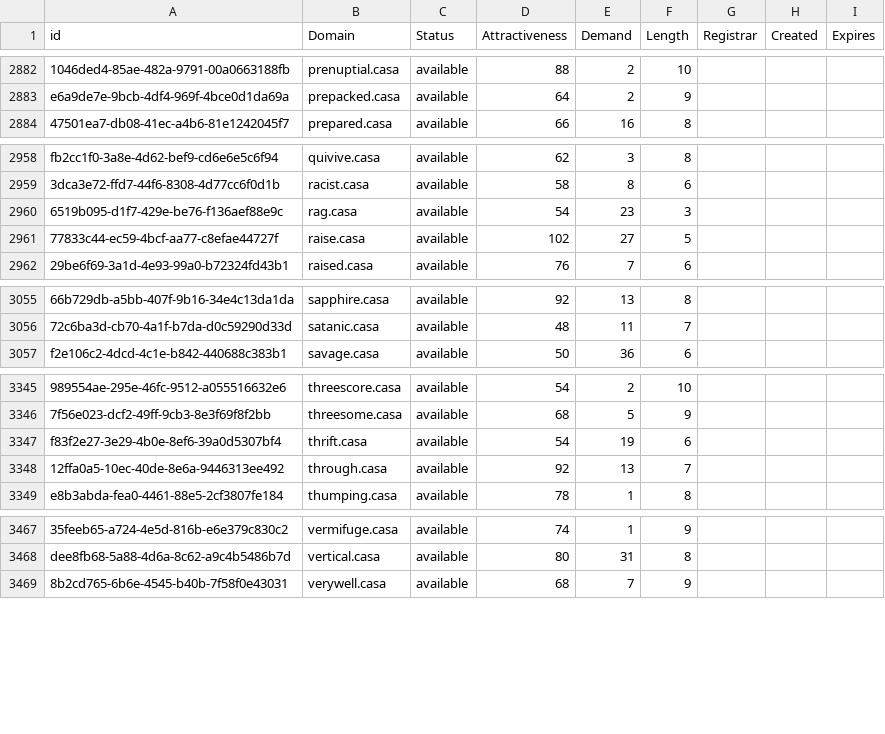
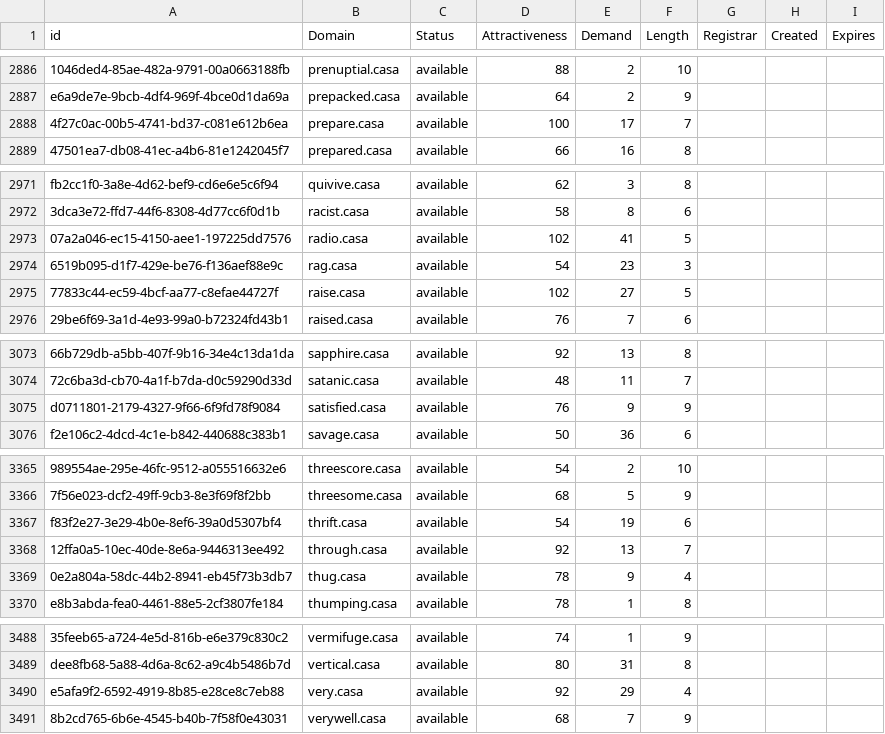
Before and after one commit to UniqueDomains/casa-oneword-domains, a CSV file: casa.csv, drawn as a sheet; only a part is shown, gaps mark what is left out; the diff covers the shown part only; the diff names each change by its address in the sheet, - before the commit and + after, or states it on an @@ line.

```diff
--- a/casa.csv
+++ b/casa.csv
+row 2888: 4f27c0ac-00b5-4741-bd37-c081e612b6ea | prepare.casa | available | 100 | 17 | 7
+row 2973: 07a2a046-ec15-4150-aee1-197225dd7576 | radio.casa | available | 102 | 41 | 5
+row 3075: d0711801-2179-4327-9f66-6f9fd78f9084 | satisfied.casa | available | 76 | 9 | 9
+row 3369: 0e2a804a-58dc-44b2-8941-eb45f73b3db7 | thug.casa | available | 78 | 9 | 4
+row 3490: e5afa9f2-6592-4919-8b85-e28ce8c7eb88 | very.casa | available | 92 | 29 | 4
```
Also changed, not shown: 20 added rows and 2 edited cells elsewhere in this file, 2 other files.
